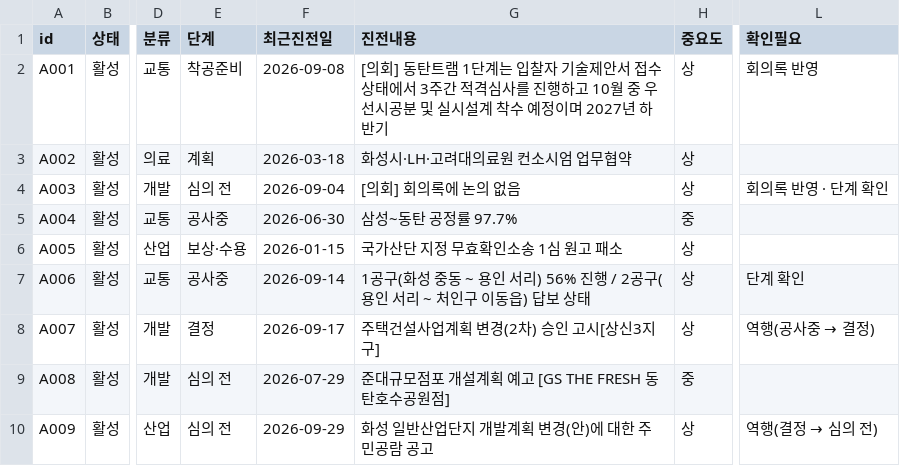
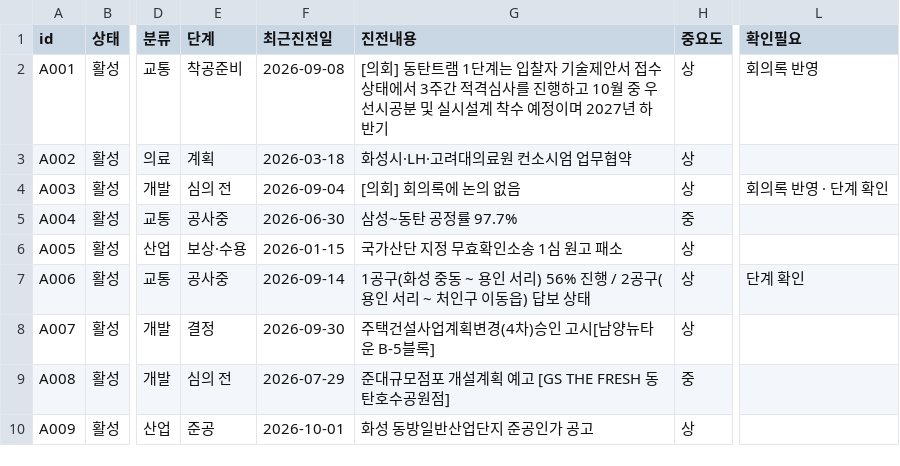
Before and after one commit to jay70park-cyber/jisik-blog-auto, a CSV file: data/local_agenda.csv, drawn as a sheet; only a part is shown, gaps mark what is left out; the diff names each change by its address in the sheet, - before the commit and + after, or states it on an @@ line.

```diff
--- a/data/local_agenda.csv
+++ b/data/local_agenda.csv
-F8 (최근진전일): 2026-09-17
+F8 (최근진전일): 2026-09-30
-G8 (진전내용): 주택건설사업계획 변경(2차) 승인 고시[상신3지구]
+G8 (진전내용): 주택건설사업계획변경(4차)승인 고시[남양뉴타운 B-5블록]
@@ L8 (확인필요): 역행(공사중 → 결정) → (empty) @@
-E10 (단계): 심의 전
+E10 (단계): 준공
-F10 (최근진전일): 2026-09-29
+F10 (최근진전일): 2026-10-01
-G10 (진전내용): 화성 일반산업단지 개발계획 변경(안)에 대한 주민공람 공고
+G10 (진전내용): 화성 동방일반산업단지 준공인가 공고
@@ L10 (확인필요): 역행(결정 → 심의 전) → (empty) @@
```
Also changed, not shown: data/council_minutes.csv, data/hscity_notices.csv, 1 other file.
